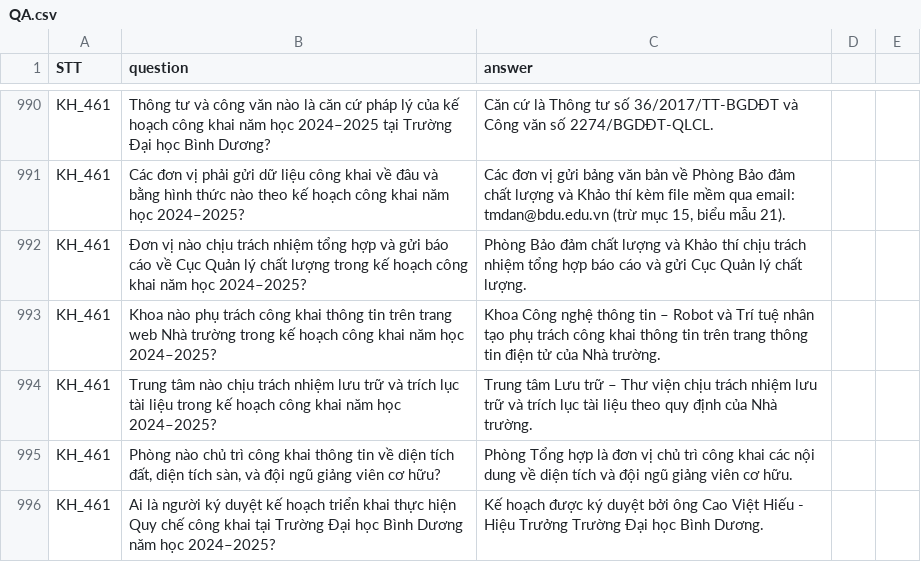
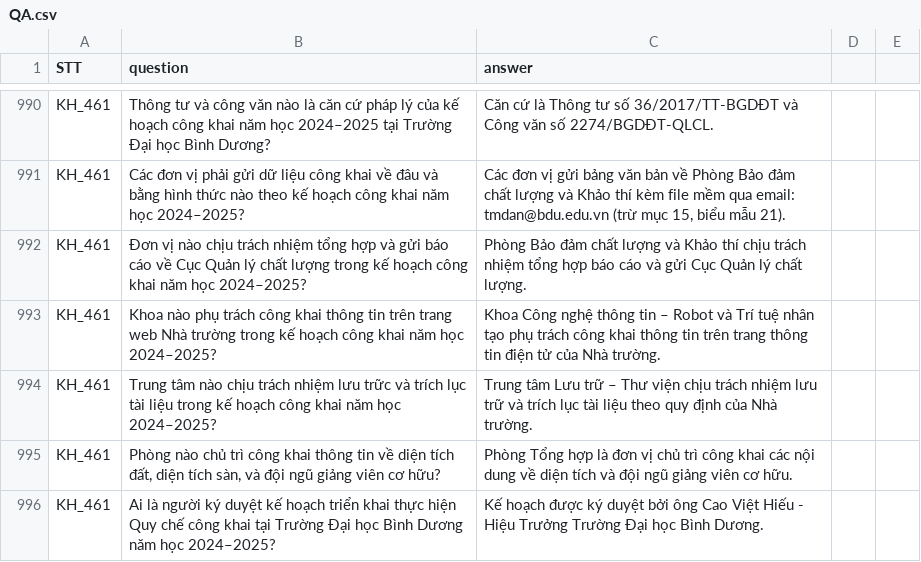
Before and after one commit to khangksp/BDU_ChatBot, a CSV file: backend/data/QA.csv, drawn as a sheet; only a part is shown, gaps mark what is left out.

```diff
--- a/backend/data/QA.csv
+++ b/backend/data/QA.csv
@@ -994,3 +994,3 @@ KH_461,Đơn vị nào chịu trách nhiệm tổng hợp và gửi báo cáo v
 KH_461,Khoa nào phụ trách công khai thông tin trên trang web Nhà trường trong kế hoạch công khai năm học 2024–2025?,Khoa Công nghệ thông tin – Robot và Trí tuệ nhân tạo phụ trách công khai thông tin trên trang thông tin điện tử của Nhà trường.,,
-KH_461,Trung tâm nào chịu trách nhiệm lưu trữ và trích lục tài liệu trong kế hoạch công khai năm học 2024–2025?,Trung tâm Lưu trữ – Thư viện chịu trách nhiệm lưu trữ và trích lục tài liệu theo quy định của Nhà trường.,,
+KH_461,Trung tâm nào chịu trách nhiệm lưu trữc và trích lục tài liệu trong kế hoạch công khai năm học 2024–2025?,Trung tâm Lưu trữ – Thư viện chịu trách nhiệm lưu trữ và trích lục tài liệu theo quy định của Nhà trường.,,
 KH_461,"Phòng nào chủ trì công khai thông tin về diện tích đất, diện tích sàn, và đội ngũ giảng viên cơ hữu?",Phòng Tổng hợp là đơn vị chủ trì công khai các nội dung về diện tích và đội ngũ giảng viên cơ hữu.,,
```
Also changed, not shown: backend/data/drive_cache.csv, 29 other files.
